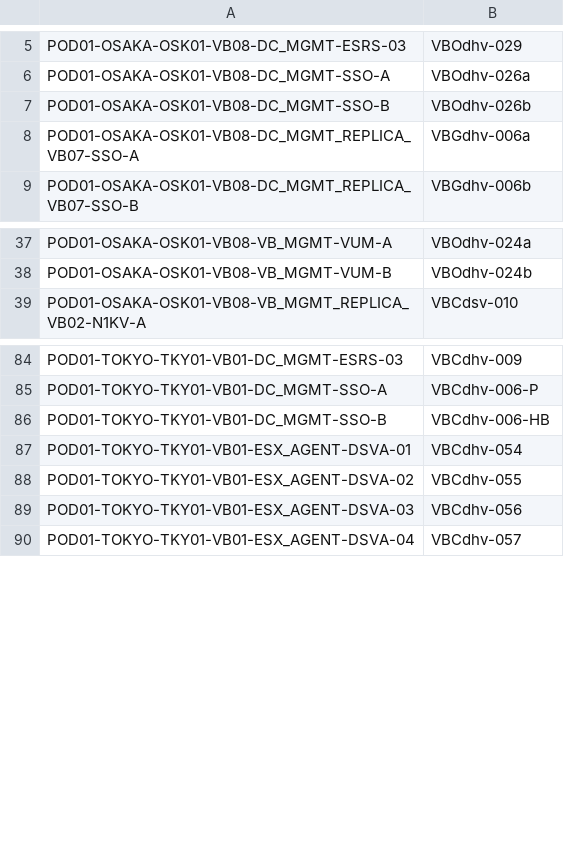
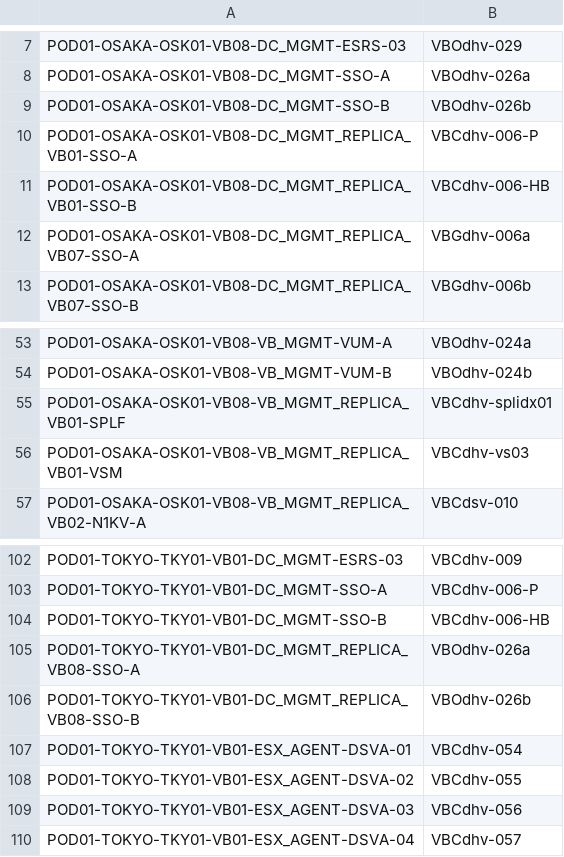
Before and after one commit to k1fukumoto/gcf-hld-toolkit, a CSV file: data/GCF-VM.csv, drawn as a sheet; only a part is shown, gaps mark what is left out; the diff covers the shown part only; the diff names each change by its address in the sheet, - before the commit and + after, or states it on an @@ line.

Commit message:
Completing the initial replica implementation

```diff
--- a/data/GCF-VM.csv
+++ b/data/GCF-VM.csv
+row 10: POD01-OSAKA-OSK01-VB08-DC_MGMT_REPLICA_VB01-SSO-A | VBCdhv-006-P
+row 11: POD01-OSAKA-OSK01-VB08-DC_MGMT_REPLICA_VB01-SSO-B | VBCdhv-006-HB
+row 55: POD01-OSAKA-OSK01-VB08-VB_MGMT_REPLICA_VB01-SPLF | VBCdhv-splidx01
+row 56: POD01-OSAKA-OSK01-VB08-VB_MGMT_REPLICA_VB01-VSM | VBCdhv-vs03
+row 105: POD01-TOKYO-TKY01-VB01-DC_MGMT_REPLICA_VB08-SSO-A | VBOdhv-026a
+row 106: POD01-TOKYO-TKY01-VB01-DC_MGMT_REPLICA_VB08-SSO-B | VBOdhv-026b
```
Also changed, not shown: 22 added rows elsewhere in this file, 3 other files.
